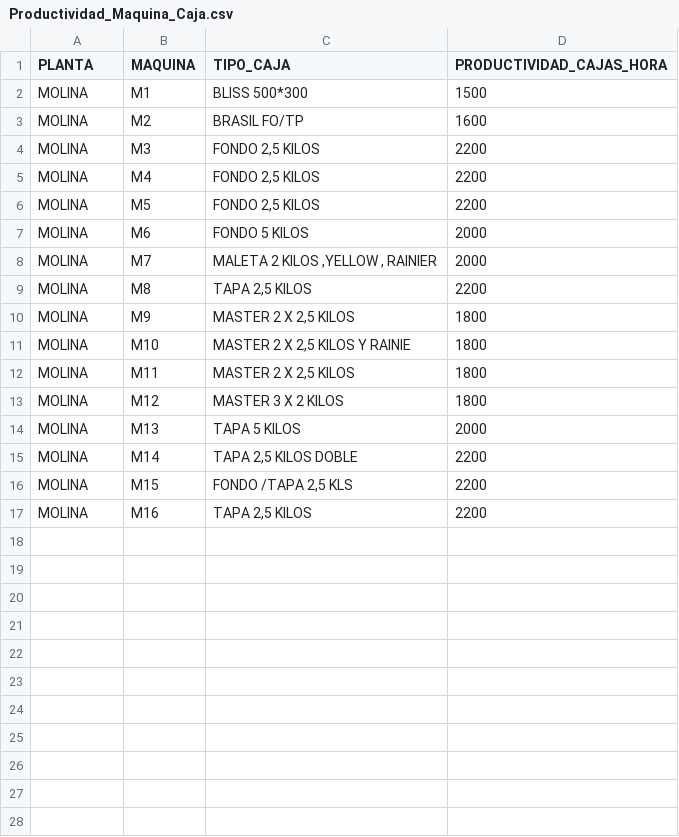
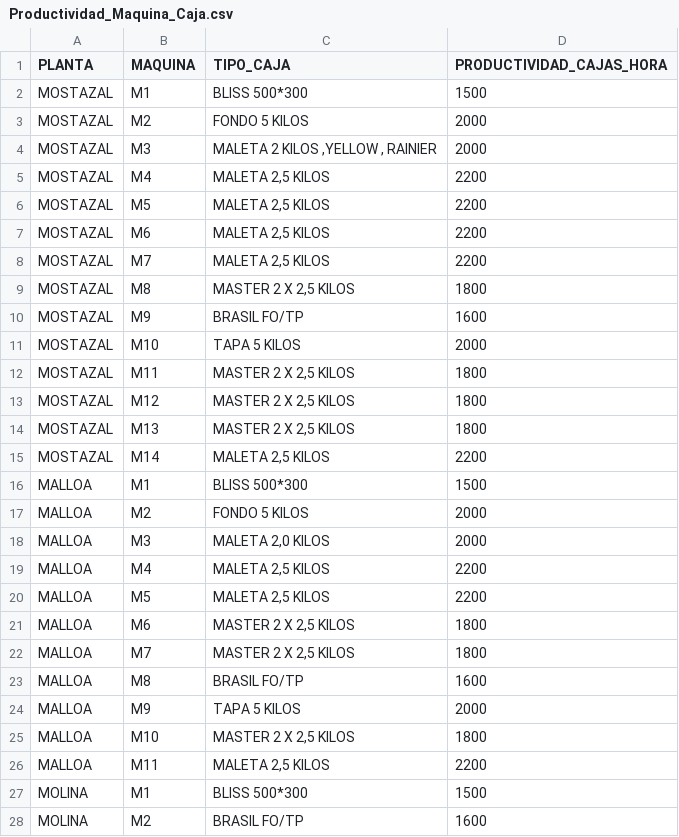
Before and after one commit to GF-Data-Lab/Modelo-Cajas, a CSV file: inputs/csv/Productividad_Maquina_Caja.csv, drawn as a sheet; only a part is shown; the shorter side is filled out with more unchanged rows.

```diff
--- a/inputs/csv/Productividad_Maquina_Caja.csv
+++ b/inputs/csv/Productividad_Maquina_Caja.csv
@@ -1,2 +1,27 @@
 PLANTA,MAQUINA,TIPO_CAJA,PRODUCTIVIDAD_CAJAS_HORA
+MOSTAZAL,M1,BLISS 500*300,1500
+MOSTAZAL,M2,FONDO 5 KILOS,2000
+MOSTAZAL,M3,"MALETA 2 KILOS ,YELLOW , RAINIER",2000
+MOSTAZAL,M4,"MALETA 2,5 KILOS",2200
+MOSTAZAL,M5,"MALETA 2,5 KILOS",2200
+MOSTAZAL,M6,"MALETA 2,5 KILOS",2200
+MOSTAZAL,M7,"MALETA 2,5 KILOS",2200
+MOSTAZAL,M8,"MASTER 2 X 2,5 KILOS",1800
+MOSTAZAL,M9,BRASIL FO/TP,1600
+MOSTAZAL,M10,TAPA 5 KILOS,2000
+MOSTAZAL,M11,"MASTER 2 X 2,5 KILOS",1800
+MOSTAZAL,M12,"MASTER 2 X 2,5 KILOS",1800
+MOSTAZAL,M13,"MASTER 2 X 2,5 KILOS",1800
+MOSTAZAL,M14,"MALETA 2,5 KILOS",2200
+MALLOA,M1,BLISS 500*300,1500
+MALLOA,M2,FONDO 5 KILOS,2000
+MALLOA,M3,"MALETA 2,0 KILOS",2000
+MALLOA,M4,"MALETA 2,5 KILOS",2200
+MALLOA,M5,"MALETA 2,5 KILOS",2200
+MALLOA,M6,"MASTER 2 X 2,5 KILOS",1800
+MALLOA,M7,"MASTER 2 X 2,5 KILOS",1800
+MALLOA,M8,BRASIL FO/TP,1600
+MALLOA,M9,TAPA 5 KILOS,2000
+MALLOA,M10,"MASTER 2 X 2,5 KILOS",1800
+MALLOA,M11,"MALETA 2,5 KILOS",2200
 MOLINA,M1,BLISS 500*300,1500
```
Also changed, not shown: inputs/csv/Disponibilidad_Maquinas.csv, inputs/csv/Duracion_Turno.csv, 9 other files.
